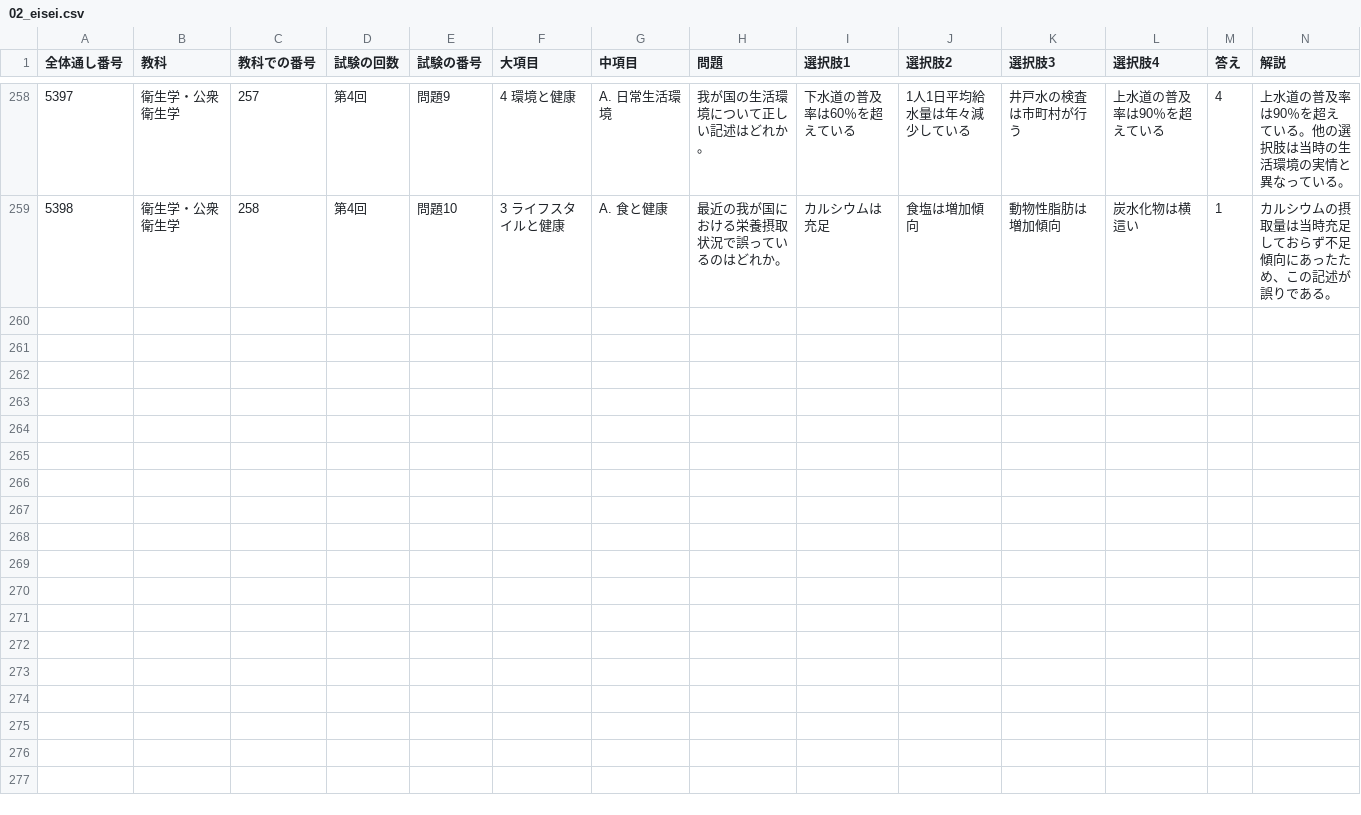
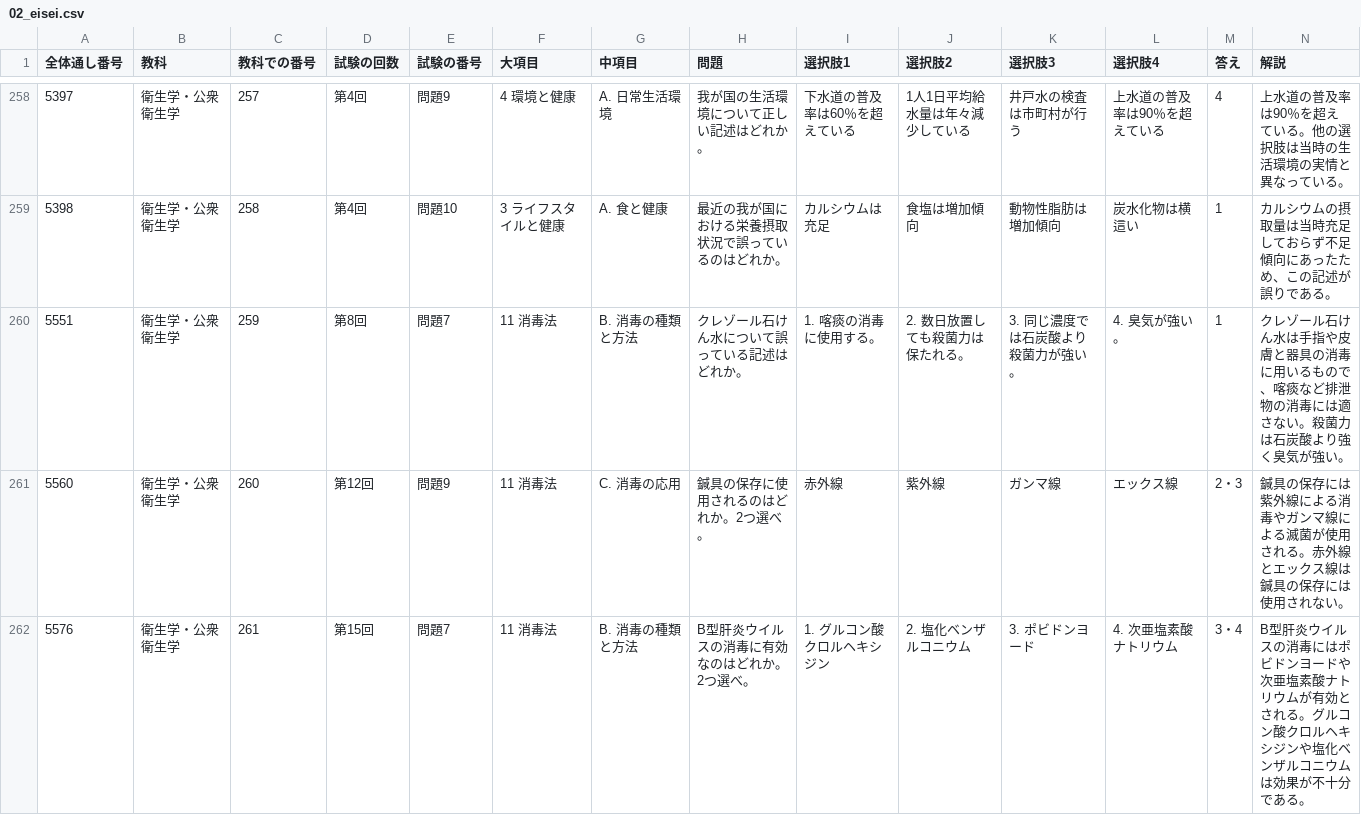
Before and after one commit to kaoman0079-ops/shinkyu_kokusitest, a CSV file: Csv/02_eisei.csv, drawn as a sheet; only a part is shown, gaps mark what is left out; the diff names each change by its address in the sheet, - before the commit and + after, or states it on an @@ line.

```diff
--- a/Csv/02_eisei.csv
+++ b/Csv/02_eisei.csv
+row 260: 5551 | 衛生学・公衆衛生学 | 259 | 第8回 | 問題7 | 11 消毒法 | B. 消毒の種類と方法 | クレゾール石けん水について誤っている記述はどれか。 | 1. 喀痰の消毒に使用する。 | 2. 数日放置しても殺菌力は保たれる。 | 3. 同じ濃度では石炭酸より殺菌力が強い。 | 4. 臭気が強い。 | 1 | クレゾール石けん水は手指や皮膚と器具の消毒に用いるもので、喀痰など排泄物の消毒には適さない。殺菌力は石炭酸より強く臭気が強い。
+row 261: 5560 | 衛生学・公衆衛生学 | 260 | 第12回 | 問題9 | 11 消毒法 | C. 消毒の応用 | 鍼具の保存に使用されるのはどれか。2つ選べ。 | 赤外線 | 紫外線 | ガンマ線 | エックス線 | 2・3 | 鍼具の保存には紫外線による消毒やガンマ線による滅菌が使用される。赤外線とエックス線は鍼具の保存には使用されない。
+row 262: 5576 | 衛生学・公衆衛生学 | 261 | 第15回 | 問題7 | 11 消毒法 | B. 消毒の種類と方法 | B型肝炎ウイルスの消毒に有効なのはどれか。2つ選べ。 | 1. グルコン酸クロルヘキシジン | 2. 塩化ベンザルコニウム | 3. ポビドンヨード | 4. 次亜塩素酸ナトリウム | 3・4 | B型肝炎ウイルスの消毒にはポビドンヨードや次亜塩素酸ナトリウムが有効とされる。グルコン酸クロルヘキシジンや塩化ベンザルコニウムは効果が不十分である。
```
Also changed, not shown: Csv/05_seiri.csv, Csv/08_rinsho_kakuron.csv, 11 other files.
